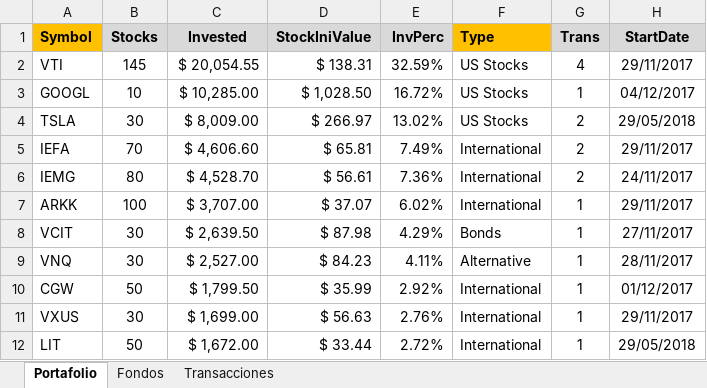
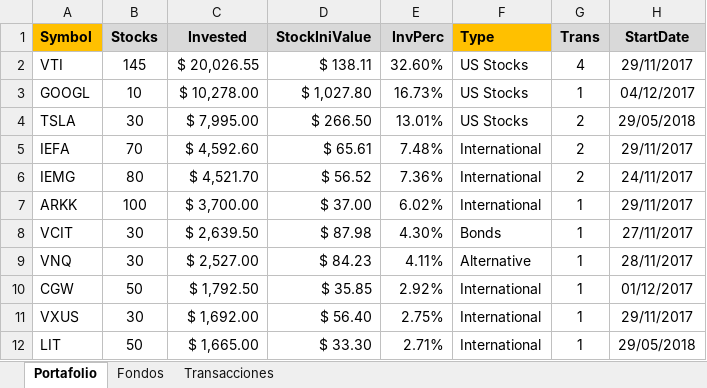
Before and after one commit to laresbernardo/lares, an Excel workbook: inst/docs/dummyPortfolio.xlsx, sheet Portafolio, drawn as a sheet; values as stored, in another font and other column widths than the file's, no borders; conditional formats and table styles not drawn; the diff names each change by its address in the sheet, - before the commit and + after, or states it on an @@ line.

```diff
--- a/inst/docs/dummyPortfolio.xlsx (sheet Portafolio)
+++ b/inst/docs/dummyPortfolio.xlsx (sheet Portafolio)
-C2 (Invested): $ 20,054.55
+C2 (Invested): $ 20,026.55
-D2 (StockIniValue): $ 138.31
+D2 (StockIniValue): $ 138.11
-E2 (InvPerc): 32.59%
+E2 (InvPerc): 32.60%
-C3 (Invested): $ 10,285.00
+C3 (Invested): $ 10,278.00
-D3 (StockIniValue): $ 1,028.50
+D3 (StockIniValue): $ 1,027.80
-E3 (InvPerc): 16.72%
+E3 (InvPerc): 16.73%
-C4 (Invested): $ 8,009.00
+C4 (Invested): $ 7,995.00
-D4 (StockIniValue): $ 266.97
+D4 (StockIniValue): $ 266.50
-E4 (InvPerc): 13.02%
+E4 (InvPerc): 13.01%
-C5 (Invested): $ 4,606.60
+C5 (Invested): $ 4,592.60
-D5 (StockIniValue): $ 65.81
+D5 (StockIniValue): $ 65.61
-E5 (InvPerc): 7.49%
+E5 (InvPerc): 7.48%
-C6 (Invested): $ 4,528.70
+C6 (Invested): $ 4,521.70
-D6 (StockIniValue): $ 56.61
+D6 (StockIniValue): $ 56.52
-C7 (Invested): $ 3,707.00
+C7 (Invested): $ 3,700.00
-D7 (StockIniValue): $ 37.07
+D7 (StockIniValue): $ 37.00
-E8 (InvPerc): 4.29%
+E8 (InvPerc): 4.30%
-C10 (Invested): $ 1,799.50
+C10 (Invested): $ 1,792.50
-D10 (StockIniValue): $ 35.99
+D10 (StockIniValue): $ 35.85
-C11 (Invested): $ 1,699.00
+C11 (Invested): $ 1,692.00
-D11 (StockIniValue): $ 56.63
+D11 (StockIniValue): $ 56.40
-E11 (InvPerc): 2.76%
+E11 (InvPerc): 2.75%
-C12 (Invested): $ 1,672.00
+C12 (Invested): $ 1,665.00
-D12 (StockIniValue): $ 33.44
+D12 (StockIniValue): $ 33.30
-E12 (InvPerc): 2.72%
+E12 (InvPerc): 2.71%
```
Also changed, not shown: sheet Transacciones, formulas that keep their value, 1 other file.
